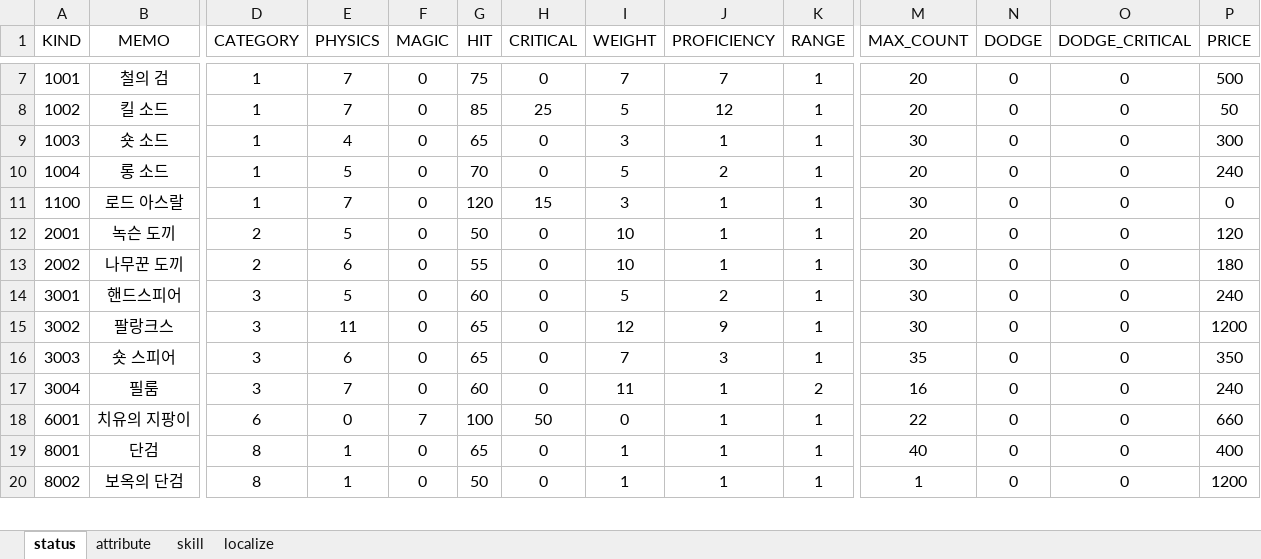
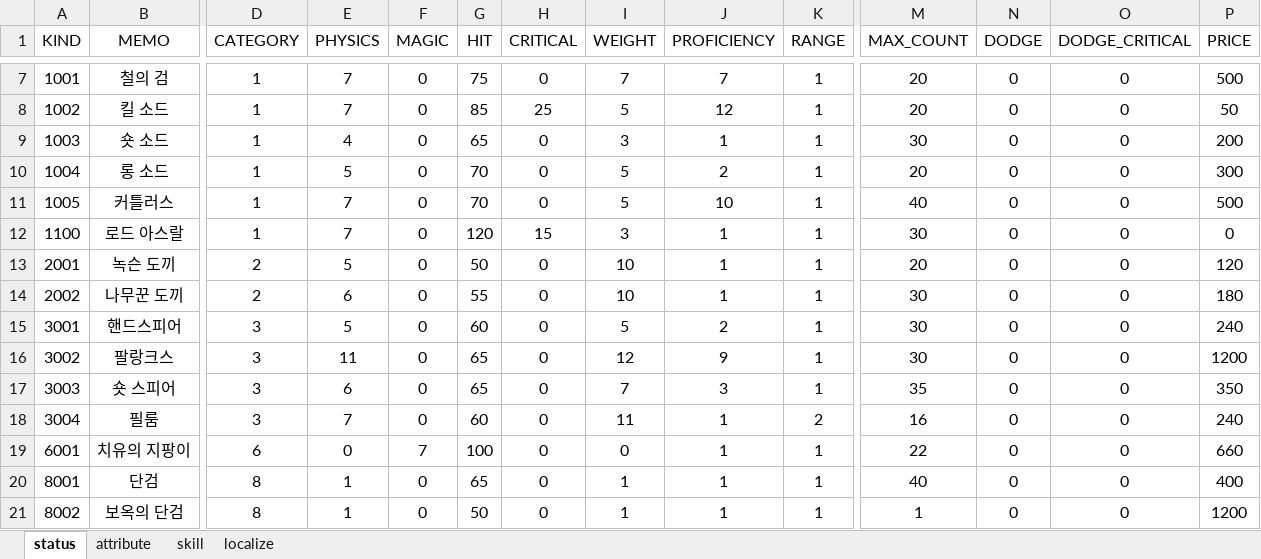
Before and after one commit to dunggamja/P.FE, an Excel workbook: fe_client/Assets/GameData/sheet_item.xlsx, sheet status, drawn as a sheet; only a part is shown, gaps mark what is left out; values as stored, in another font and other column widths than the file's, no borders; charts and pictures not drawn; addresses are those after the commit; rows hold the shown columns only; the diff names each change by its address in the sheet, - before the commit and + after, or states it on an @@ line.

```diff
--- a/fe_client/Assets/GameData/sheet_item.xlsx (sheet status)
+++ b/fe_client/Assets/GameData/sheet_item.xlsx (sheet status)
-P9 (PRICE): 300
+P9 (PRICE): 200
-P10 (PRICE): 240
+P10 (PRICE): 300
+row 11: 1005 | 커틀러스 | 1 | 7 | 0 | 70 | 0 | 5 | 10 | 1 | 40 | 0 | 0 | 500
-H19 (CRITICAL): 50
+H19 (CRITICAL): 0
```
Also changed, not shown: sheet attribute, sheet localize, 27 other files.
